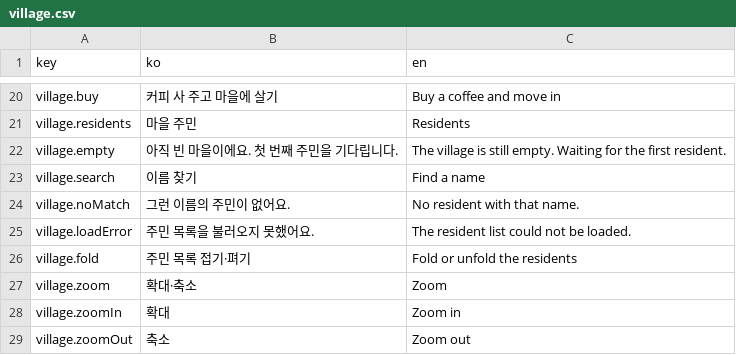
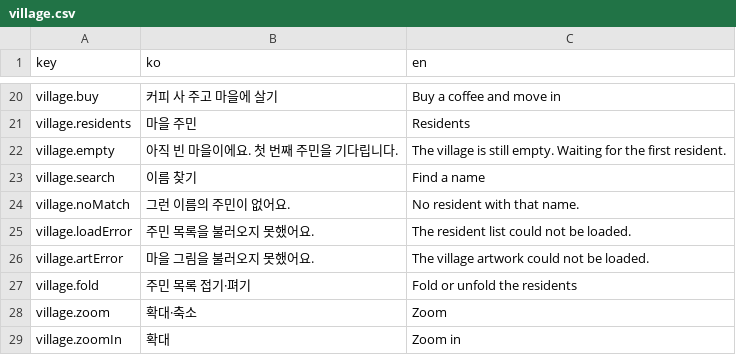
Before and after one commit to 1000Pro-1997/Chickxel, a CSV file: docs/i18n/village.csv, drawn as a sheet; only a part is shown, gaps mark what is left out; the shorter side is filled out with more unchanged rows; the diff names each change by its address in the sheet, - before the commit and + after, or states it on an @@ line.

Commit message:
feat(site): make village artwork editable in Chickxel
- Use the saved sprite sheet for props, crops, doors and residents without changing world placement.
- Restore the original side-walking chick sprites and version the artwork URLs when exports change.

```diff
--- a/docs/i18n/village.csv
+++ b/docs/i18n/village.csv
+row 26: village.artError | 마을 그림을 불러오지 못했어요. | The village artwork could not be loaded.
```
Also changed, not shown: 11 other files.
